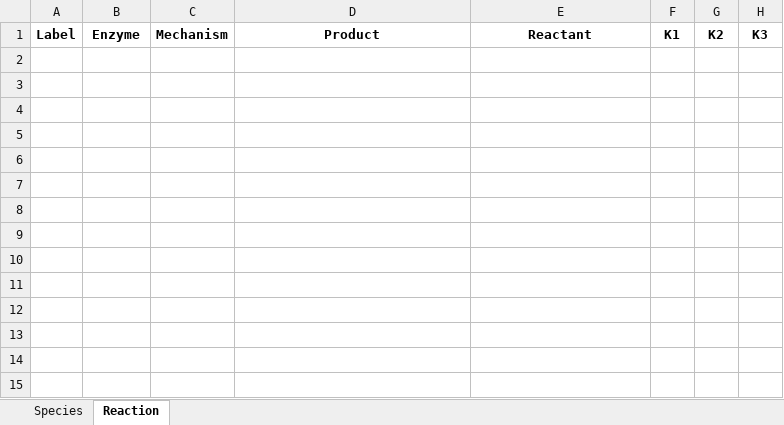
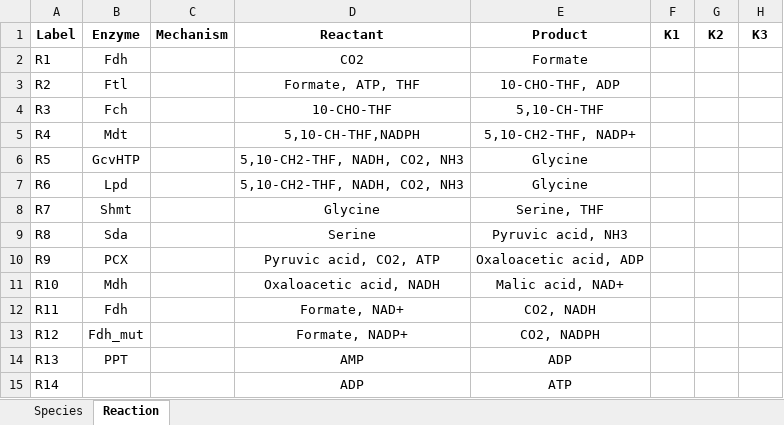
Before and after one commit to carothersresearch/ODBM, an Excel workbook: model_definition.xlsx, sheet Reaction, drawn as a sheet; values as stored, in another font and other column widths than the file's, no borders; the diff names each change by its address in the sheet, - before the commit and + after, or states it on an @@ line.

Commit message:
Update model_definition.xlsx

```diff
--- a/model_definition.xlsx (sheet Reaction)
+++ b/model_definition.xlsx (sheet Reaction)
-D1: Product
+D1: Reactant
-E1: Reactant
+E1: Product
+row 2: R1 | Fdh |  | CO2 | Formate
+row 3: R2 | Ftl |  | Formate, ATP, THF | 10-CHO-THF, ADP
+row 4: R3 | Fch |  | 10-CHO-THF | 5,10-CH-THF
+row 5: R4 | Mdt |  | 5,10-CH-THF,NADPH | 5,10-CH2-THF, NADP+
+row 6: R5 | GcvHTP |  | 5,10-CH2-THF, NADH, CO2, NH3 | Glycine
+row 7: R6 | Lpd |  | 5,10-CH2-THF, NADH, CO2, NH3 | Glycine
+row 8: R7 | Shmt |  | Glycine | Serine, THF
+row 9: R8 | Sda |  | Serine | Pyruvic acid, NH3
+row 10: R9 | PCX |  | Pyruvic acid, CO2, ATP | Oxaloacetic acid, ADP
+row 11: R10 | Mdh |  | Oxaloacetic acid, NADH | Malic acid, NAD+
+row 12: R11 | Fdh |  | Formate, NAD+ | CO2, NADH
+row 13: R12 | Fdh_mut |  | Formate, NADP+ | CO2, NADPH
+row 14: R13 | PPT |  | AMP | ADP
+row 15: R14 |  |  | ADP | ATP
```
